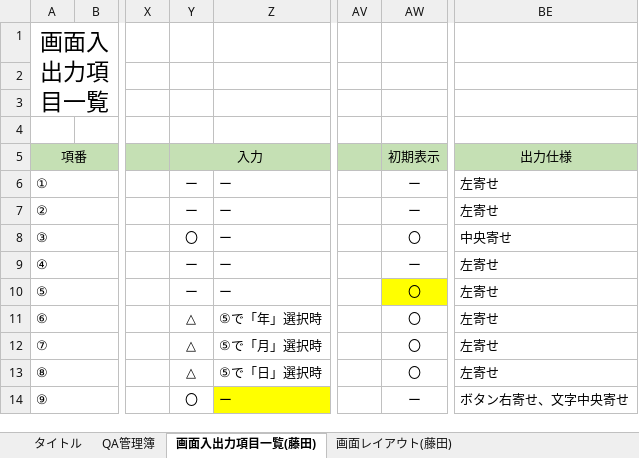
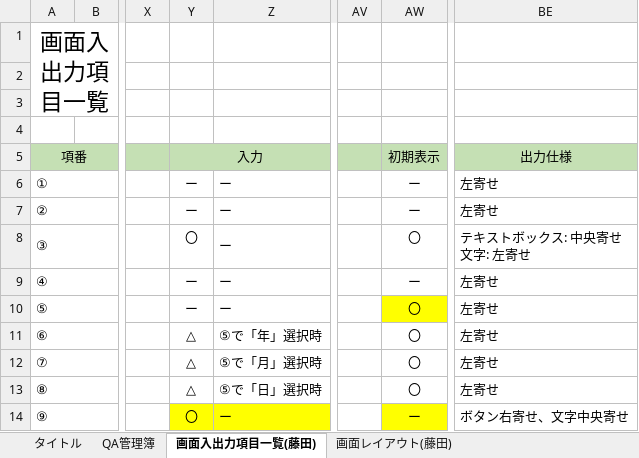
Before and after one commit to hirane/scheduleOnline, an Excel workbook: QA台帳.xlsx, sheet 画面入出力項目一覧(藤田), drawn as a sheet; only a part is shown, gaps mark what is left out; values as stored, in another font and other column widths than the file's, no borders; charts and pictures not drawn; ↵ is a line break in a cell; the diff names each change by its address in the sheet, - before the commit and + after, or states it on an @@ line.

```diff
--- a/QA台帳.xlsx (sheet 画面入出力項目一覧(藤田))
+++ b/QA台帳.xlsx (sheet 画面入出力項目一覧(藤田))
-BE8 (出力仕様): 中央寄せ
+BE8 (出力仕様): テキストボックス: 中央寄せ ↵ 文字: 左寄せ
-Y14 fill: none
+Y14 fill: #FFFF00
-AW14 fill: none
+AW14 fill: #FFFF00
```
Also changed, not shown: charts or pictures.
